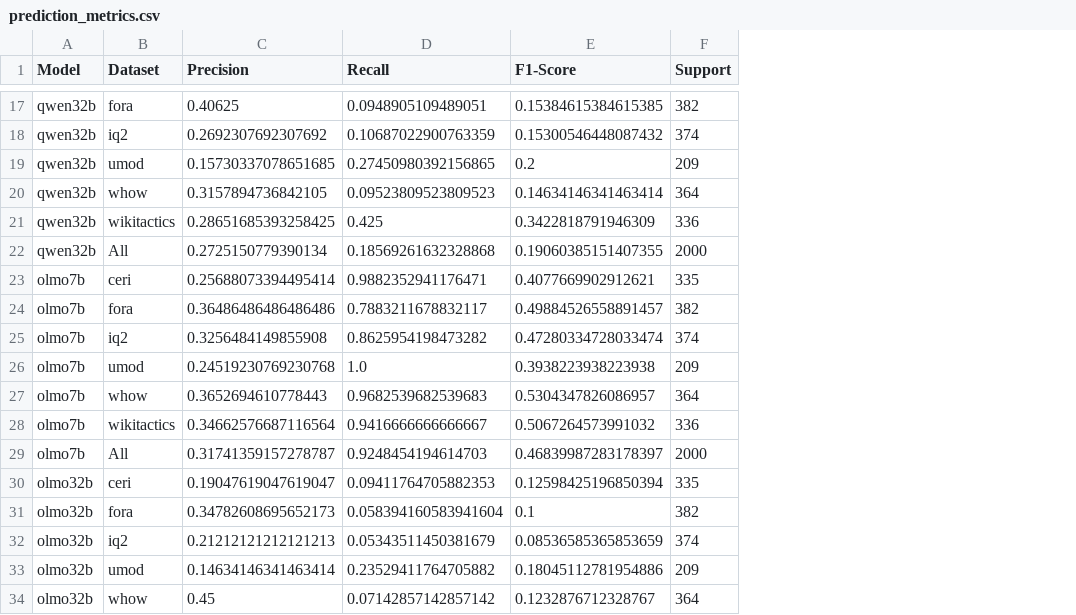
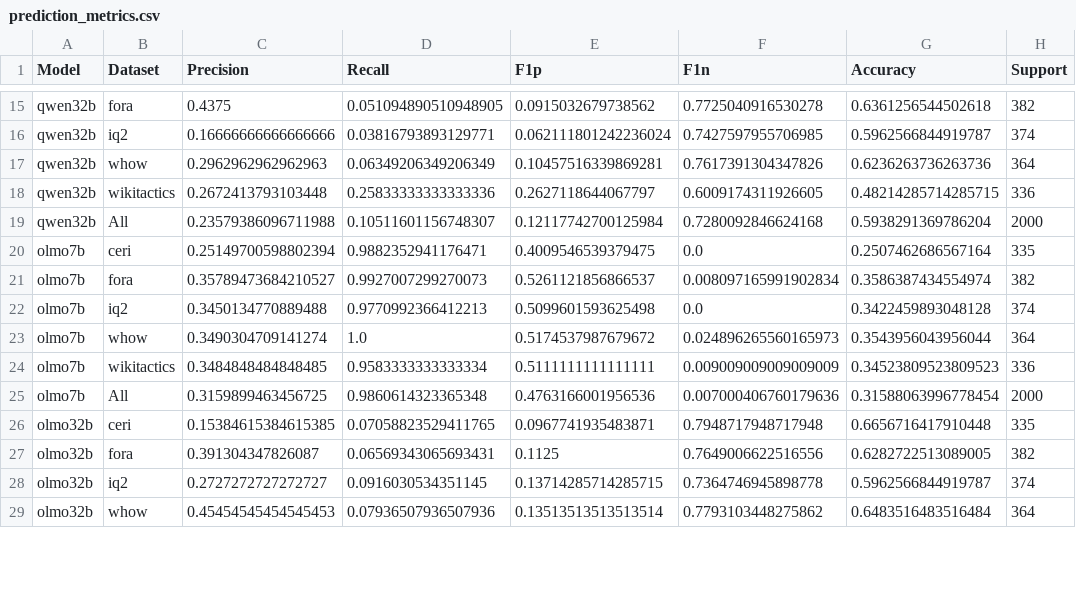
Before and after one commit to dimits-ts/interventions, a CSV file: data/llm_output/prediction_metrics.csv, drawn as a sheet; only a part is shown, gaps mark what is left out; removed rows and columns are numbered as before the commit, all else as after; the diff covers the shown part only; the diff names each change by its address in the sheet, - before the commit and + after, or states it on an @@ line.

```diff
--- a/data/llm_output/prediction_metrics.csv
+++ b/data/llm_output/prediction_metrics.csv
-column E (F1-Score), rows 17-18: 0.15384615384615385 | 0.15300546448087432; rows 20-25: 0.14634146341463414 | 0.3422818791946309 | 0.19060385151407355 | 0.4077669902912621 | 0.49884526558891457 | 0.47280334728033474; rows 27-32: 0.5304347826086957 | 0.5067264573991032 | 0.46839987283178397 | 0.12598425196850394 | 0.1 | 0.08536585365853659; row 34: 0.1232876712328767
+column E (F1p), rows 15-29: 0.0915032679738562 | 0.062111801242236024 | 0.10457516339869281 | 0.2627118644067797 | 0.12117742700125984 | 0.4009546539379475 | 0.5261121856866537 | 0.5099601593625498 | 0.5174537987679672 | 0.5111111111111111 | 0.4763166001956536 | 0.0967741935483871 | 0.1125 | 0.13714285714285715 | 0.13513513513513514
+column F (F1n), rows 15-29: 0.7725040916530278 | 0.7427597955706985 | 0.7617391304347826 | 0.6009174311926605 | 0.7280092846624168 | 0.0 | 0.008097165991902834 | 0.0 | 0.024896265560165973 | 0.009009009009009009 | 0.007000406760179636 | 0.7948717948717948 | 0.7649006622516556 | 0.7364746945898778 | 0.7793103448275862
+column G (Accuracy), rows 15-29: 0.6361256544502618 | 0.5962566844919787 | 0.6236263736263736 | 0.48214285714285715 | 0.5938291369786204 | 0.2507462686567164 | 0.3586387434554974 | 0.3422459893048128 | 0.3543956043956044 | 0.34523809523809523 | 0.31588063996778454 | 0.6656716417910448 | 0.6282722513089005 | 0.5962566844919787 | 0.6483516483516484
-C15 (Precision): 0.40625
+C15 (Precision): 0.4375
-D15 (Recall): 0.0948905109489051
+D15 (Recall): 0.051094890510948905
-C16 (Precision): 0.2692307692307692
+C16 (Precision): 0.16666666666666666
-D16 (Recall): 0.10687022900763359
+D16 (Recall): 0.03816793893129771
-row 19: qwen32b | umod | 0.15730337078651685 | 0.27450980392156865 | 0.2 | 209
-C17 (Precision): 0.3157894736842105
+C17 (Precision): 0.2962962962962963
-D17 (Recall): 0.09523809523809523
+D17 (Recall): 0.06349206349206349
-C18 (Precision): 0.28651685393258425
+C18 (Precision): 0.2672413793103448
-D18 (Recall): 0.425
+D18 (Recall): 0.25833333333333336
-C19 (Precision): 0.2725150779390134
+C19 (Precision): 0.23579386096711988
-D19 (Recall): 0.18569261632328868
+D19 (Recall): 0.10511601156748307
-C20 (Precision): 0.25688073394495414
+C20 (Precision): 0.25149700598802394
-C21 (Precision): 0.36486486486486486
+C21 (Precision): 0.35789473684210527
-D21 (Recall): 0.7883211678832117
+D21 (Recall): 0.9927007299270073
-C22 (Precision): 0.3256484149855908
+C22 (Precision): 0.3450134770889488
-D22 (Recall): 0.8625954198473282
+D22 (Recall): 0.9770992366412213
-row 26: olmo7b | umod | 0.24519230769230768 | 1.0 | 0.3938223938223938 | 209
-C23 (Precision): 0.3652694610778443
+C23 (Precision): 0.3490304709141274
-D23 (Recall): 0.9682539682539683
+D23 (Recall): 1.0
-C24 (Precision): 0.34662576687116564
+C24 (Precision): 0.3484848484848485
-D24 (Recall): 0.9416666666666667
+D24 (Recall): 0.9583333333333334
-C25 (Precision): 0.31741359157278787
+C25 (Precision): 0.3159899463456725
-D25 (Recall): 0.9248454194614703
+D25 (Recall): 0.9860614323365348
-C26 (Precision): 0.19047619047619047
+C26 (Precision): 0.15384615384615385
-D26 (Recall): 0.09411764705882353
+D26 (Recall): 0.07058823529411765
-C27 (Precision): 0.34782608695652173
+C27 (Precision): 0.391304347826087
-D27 (Recall): 0.058394160583941604
+D27 (Recall): 0.06569343065693431
-C28 (Precision): 0.21212121212121213
+C28 (Precision): 0.2727272727272727
-D28 (Recall): 0.05343511450381679
+D28 (Recall): 0.0916030534351145
-row 33: olmo32b | umod | 0.14634146341463414 | 0.23529411764705882 | 0.18045112781954886 | 209
-C29 (Precision): 0.45
+C29 (Precision): 0.45454545454545453
-D29 (Recall): 0.07142857142857142
+D29 (Recall): 0.07936507936507936
```
Also changed, not shown: 2 added rows, 5 removed rows and 37 edited cells elsewhere in this file, data/llm_output/detection_metrics.csv, 19 other files.
